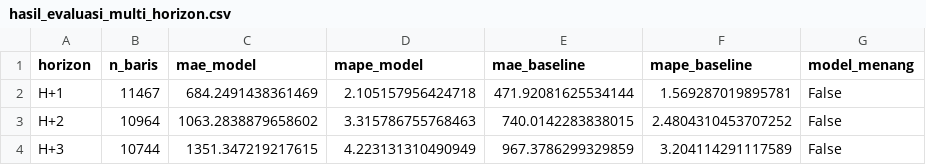
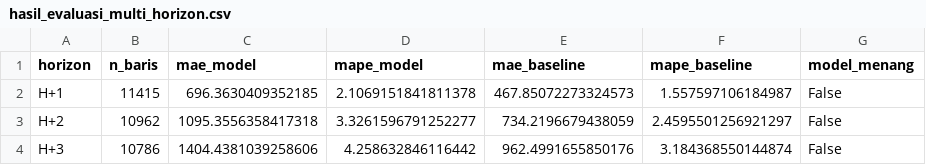
Before and after one commit to Hafizhputra27/example_scrap, a CSV file: models/hasil_evaluasi_multi_horizon.csv, drawn as a sheet.

```diff
--- a/models/hasil_evaluasi_multi_horizon.csv
+++ b/models/hasil_evaluasi_multi_horizon.csv
@@ -1,4 +1,4 @@
 horizon,n_baris,mae_model,mape_model,mae_baseline,mape_baseline,model_menang
-H+1,11467,684.2491438361469,2.105157956424718,471.92081625534144,1.569287019895781,False
-H+2,10964,1063.2838879658602,3.315786755768463,740.0142283838015,2.4804310453707252,False
-H+3,10744,1351.347219217615,4.223131310490949,967.3786299329859,3.204114291117589,False
+H+1,11415,696.3630409352185,2.1069151841811378,467.85072273324573,1.557597106184987,False
+H+2,10962,1095.3556358417318,3.3261596791252277,734.2196679438059,2.4595501256921297,False
+H+3,10786,1404.4381039258606,4.258632846116442,962.4991655850176,3.184368550144874,False
```
Also changed, not shown: data/processed/cuaca_9_pasar.csv, data/processed/kurs_usd_idr.csv, 20 other files.
